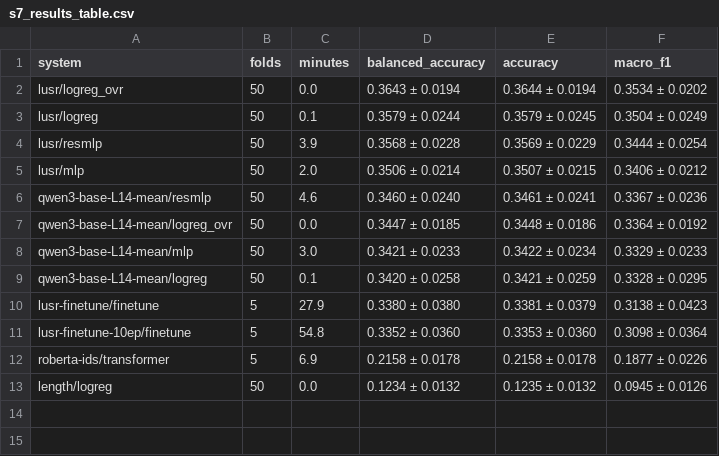
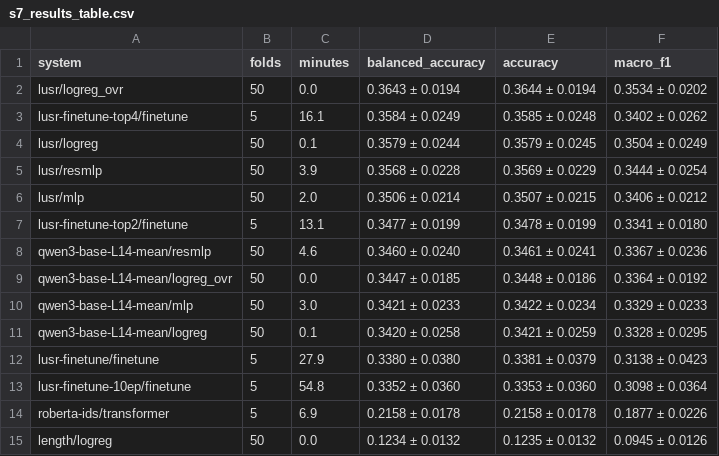
Before and after one commit to artificial-cesare/nlp1-team, a CSV file: part1/figures/s7_results_table.csv, drawn as a sheet.

```diff
--- a/part1/figures/s7_results_table.csv
+++ b/part1/figures/s7_results_table.csv
@@ -2,2 +2,3 @@ system,folds,minutes,balanced_accuracy,accuracy,macro_f1
 lusr/logreg_ovr,50,0.0,0.3643 ± 0.0194,0.3644 ± 0.0194,0.3534 ± 0.0202
+lusr-finetune-top4/finetune,5,16.1,0.3584 ± 0.0249,0.3585 ± 0.0248,0.3402 ± 0.0262
 lusr/logreg,50,0.1,0.3579 ± 0.0244,0.3579 ± 0.0245,0.3504 ± 0.0249
@@ -5,2 +6,3 @@ lusr/resmlp,50,3.9,0.3568 ± 0.0228,0.3569 ± 0.0229,0.3444 ± 0.0254
 lusr/mlp,50,2.0,0.3506 ± 0.0214,0.3507 ± 0.0215,0.3406 ± 0.0212
+lusr-finetune-top2/finetune,5,13.1,0.3477 ± 0.0199,0.3478 ± 0.0199,0.3341 ± 0.0180
 qwen3-base-L14-mean/resmlp,50,4.6,0.3460 ± 0.0240,0.3461 ± 0.0241,0.3367 ± 0.0236
```
Also changed, not shown: part1/figures/s7_bayes_table.csv, 2 other files.
